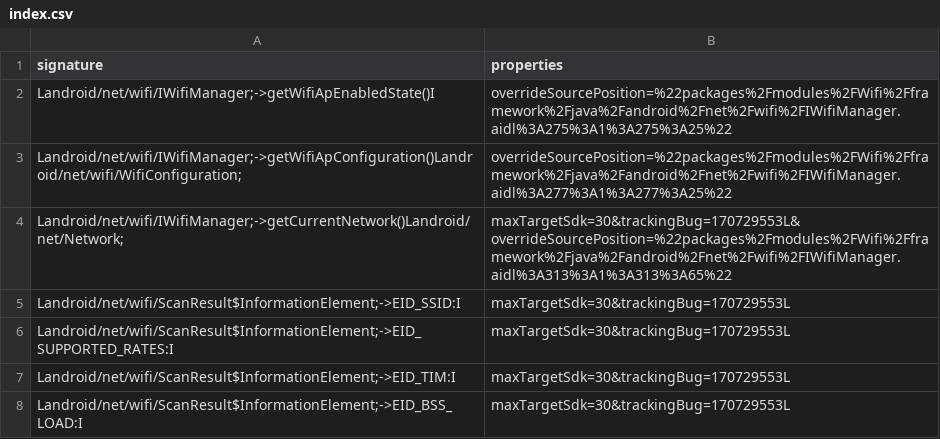
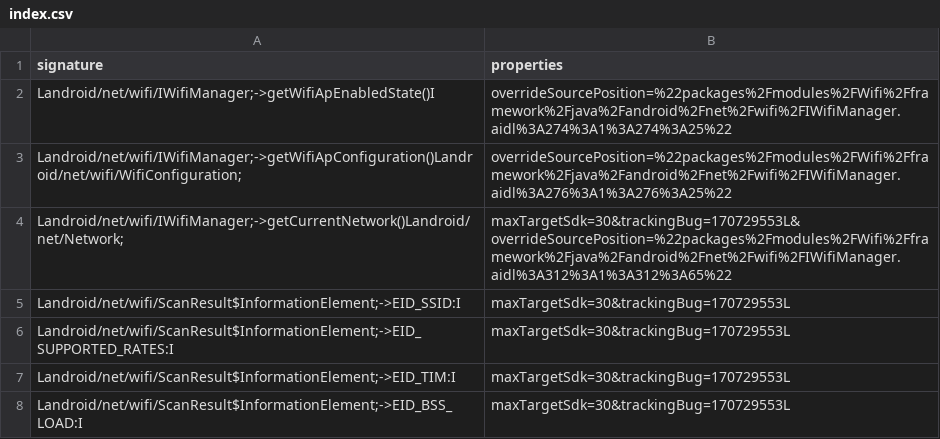
Before and after one commit to CodeLinaro-mirror/la_platform_prebuilts_module_sdk_Wifi, a CSV file: current/hiddenapi/index.csv, drawn as a sheet; only a part is shown.

```diff
--- a/current/hiddenapi/index.csv
+++ b/current/hiddenapi/index.csv
@@ -1,5 +1,5 @@
 signature,properties
-Landroid/net/wifi/IWifiManager;->getWifiApEnabledState()I,overrideSourcePosition=%22packages%2Fmodules%2FWifi%2Fframework%2Fjava%2Fandroid%2Fnet%2Fwifi%2FIWifiManager.aidl%3A275%3A1%3A275%3A25%22
-Landroid/net/wifi/IWifiManager;->getWifiApConfiguration()Landroid/net/wifi/WifiConfiguration;,overrideSourcePosition=%22packages%2Fmodules%2FWifi%2Fframework%2Fjava%2Fandroid%2Fnet%2Fwifi%2FIWifiManager.aidl%3A277%3A1%3A277%3A25%22
-Landroid/net/wifi/IWifiManager;->getCurrentNetwork()Landroid/net/Network;,maxTargetSdk=30&trackingBug=170729553L&overrideSourcePosition=%22packages%2Fmodules%2FWifi%2Fframework%2Fjava%2Fandroid%2Fnet%2Fwifi%2FIWifiManager.aidl%3A313%3A1%3A313%3A65%22
+Landroid/net/wifi/IWifiManager;->getWifiApEnabledState()I,overrideSourcePosition=%22packages%2Fmodules%2FWifi%2Fframework%2Fjava%2Fandroid%2Fnet%2Fwifi%2FIWifiManager.aidl%3A274%3A1%3A274%3A25%22
+Landroid/net/wifi/IWifiManager;->getWifiApConfiguration()Landroid/net/wifi/WifiConfiguration;,overrideSourcePosition=%22packages%2Fmodules%2FWifi%2Fframework%2Fjava%2Fandroid%2Fnet%2Fwifi%2FIWifiManager.aidl%3A276%3A1%3A276%3A25%22
+Landroid/net/wifi/IWifiManager;->getCurrentNetwork()Landroid/net/Network;,maxTargetSdk=30&trackingBug=170729553L&overrideSourcePosition=%22packages%2Fmodules%2FWifi%2Fframework%2Fjava%2Fandroid%2Fnet%2Fwifi%2FIWifiManager.aidl%3A312%3A1%3A312%3A65%22
 Landroid/net/wifi/ScanResult$InformationElement;->EID_SSID:I,maxTargetSdk=30&trackingBug=170729553L
```
Also changed, not shown: current/hiddenapi/filtered-flags.csv, current/hiddenapi/filtered-stub-flags.csv, 11 other files.
